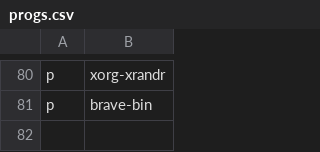
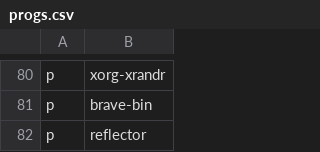
Before and after one commit to ramirocabral/dotfiles, a CSV file: progs.csv, drawn as a sheet; only a part is shown, gaps mark what is left out; the diff names each change by its address in the sheet, - before the commit and + after, or states it on an @@ line.

Commit message:
reflector

```diff
--- a/progs.csv
+++ b/progs.csv
+row 82: p | reflector
```
Also changed, not shown: 1 other file.
